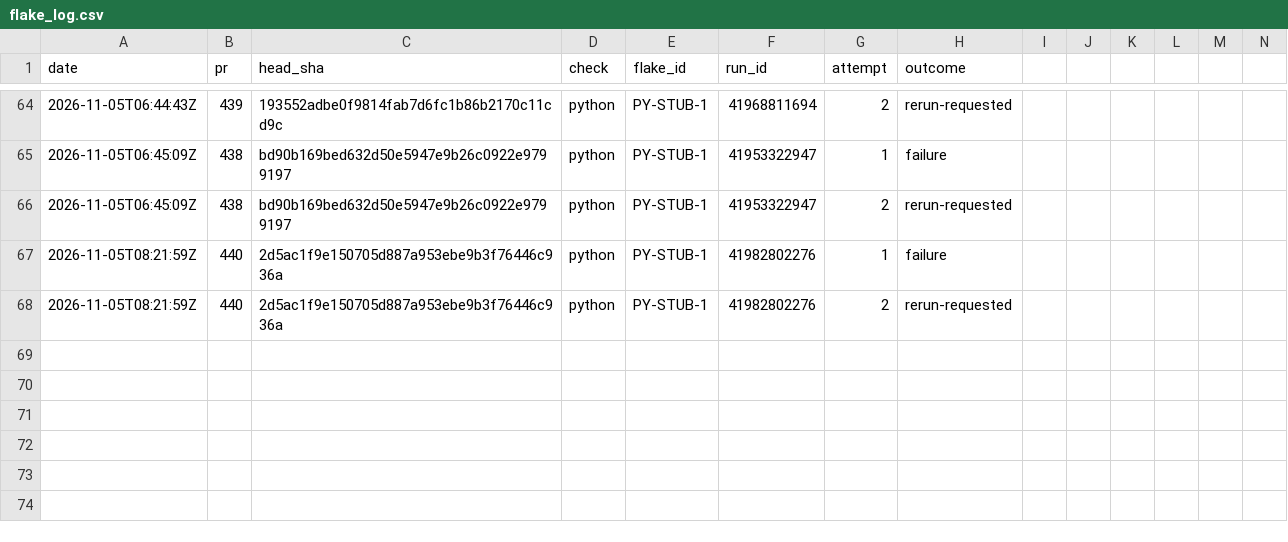
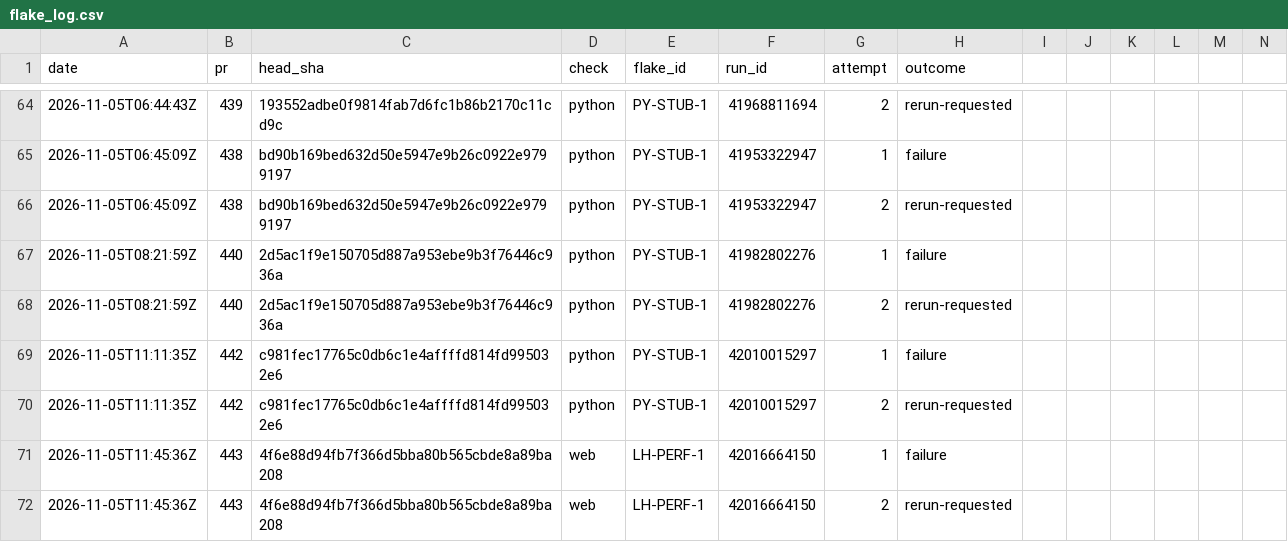
Before and after one commit to SteveVitali/Eleutheria, a CSV file: docs/build/reports/ci/flake_log.csv, drawn as a sheet; only a part is shown, gaps mark what is left out; rows hold the shown columns only; the diff names each change by its address in the sheet, - before the commit and + after, or states it on an @@ line.

Commit message:
PLAN-11D closeout — row 418 done (ci: pass #443@4f6e88d, 5/5 head-bound)
ci: pass #443@4f6e88d — 5/5 head-bound (run 42016664150: docs 2m46s,
security 37s, composed 4m20s, python 21m52s, web 1h2m9s attempt-2;
boundary exit 3 = carried waived-ancestor #442@c981fec python, #299
precedent; web attempt-1 LH-PERF-1 flake logged + rerun green).

Closed stamp + OM gap table + Boundary record in runs/PLAN-11D.md;
PHASE LOG done + post-closeout record; CURRENT STATE nextTicket ->
P36.73, lastCompleted -> PLAN-11D, chainTip -> this branch;
BUILD_INDEX row 418; README rows 1-418 as of PLAN-11D;
return_pass + current_projection regenerated last.

Harness: devin-desktop/swe-2-high/subagent

```diff
--- a/docs/build/reports/ci/flake_log.csv
+++ b/docs/build/reports/ci/flake_log.csv
+row 69: 2026-11-05T11:11:35Z | 442 | c981fec17765c0db6c1e4affffd814fd995032e6 | python | PY-STUB-1 | 42010015297 | 1 | failure
+row 70: 2026-11-05T11:11:35Z | 442 | c981fec17765c0db6c1e4affffd814fd995032e6 | python | PY-STUB-1 | 42010015297 | 2 | rerun-requested
+row 71: 2026-11-05T11:45:36Z | 443 | 4f6e88d94fb7f366d5bba80b565cbde8a89ba208 | web | LH-PERF-1 | 42016664150 | 1 | failure
+row 72: 2026-11-05T11:45:36Z | 443 | 4f6e88d94fb7f366d5bba80b565cbde8a89ba208 | web | LH-PERF-1 | 42016664150 | 2 | rerun-requested
```
Also changed, not shown: 8 other files.
